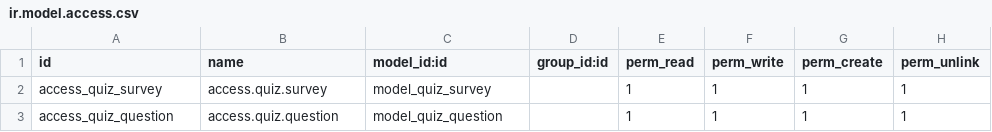
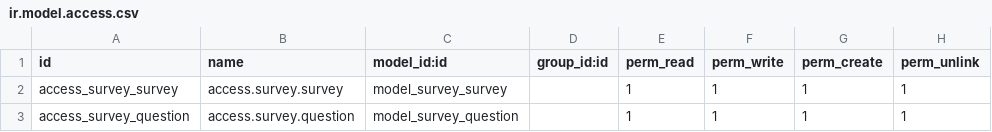
Before and after one commit to alvarofuentes1/kahoot_odoo, a CSV file: magister_quiz/security/ir.model.access.csv, drawn as a sheet.

```diff
--- a/magister_quiz/security/ir.model.access.csv
+++ b/magister_quiz/security/ir.model.access.csv
@@ -1,3 +1,3 @@
 id,name,model_id:id,group_id:id,perm_read,perm_write,perm_create,perm_unlink
-access_quiz_survey,access.quiz.survey,model_quiz_survey,,1,1,1,1
-access_quiz_question,access.quiz.question,model_quiz_question,,1,1,1,1
+access_survey_survey,access.survey.survey,model_survey_survey,,1,1,1,1
+access_survey_question,access.survey.question,model_survey_question,,1,1,1,1
```
Also changed, not shown: 5 other files.
